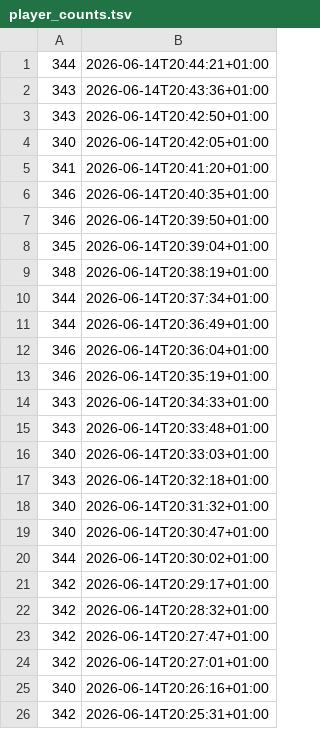
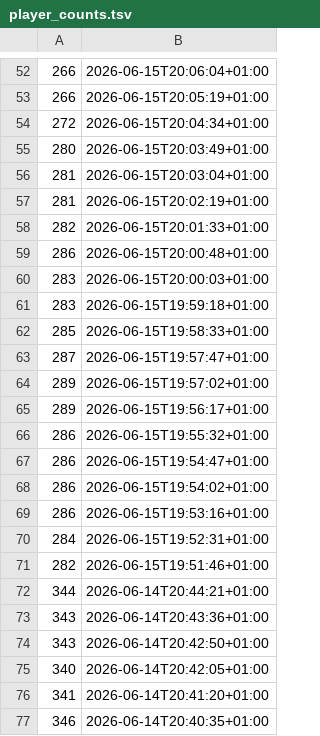
Before and after one commit to SucharMistrz/PRPopulationTracker, a TSV file: data/player_counts.tsv, drawn as a sheet; only a part is shown, gaps mark what is left out; the shorter side is filled out with more unchanged rows; the diff covers the shown part only.

```diff
--- a/data/player_counts.tsv
+++ b/data/player_counts.tsv
@@ -1 +52,21 @@
+266	2026-06-15T20:06:04+01:00
+266	2026-06-15T20:05:19+01:00
+272	2026-06-15T20:04:34+01:00
+280	2026-06-15T20:03:49+01:00
+281	2026-06-15T20:03:04+01:00
+281	2026-06-15T20:02:19+01:00
+282	2026-06-15T20:01:33+01:00
+286	2026-06-15T20:00:48+01:00
+283	2026-06-15T20:00:03+01:00
+283	2026-06-15T19:59:18+01:00
+285	2026-06-15T19:58:33+01:00
+287	2026-06-15T19:57:47+01:00
+289	2026-06-15T19:57:02+01:00
+289	2026-06-15T19:56:17+01:00
+286	2026-06-15T19:55:32+01:00
+286	2026-06-15T19:54:47+01:00
+286	2026-06-15T19:54:02+01:00
+286	2026-06-15T19:53:16+01:00
+284	2026-06-15T19:52:31+01:00
+282	2026-06-15T19:51:46+01:00
 344	2026-06-14T20:44:21+01:00
```
Also changed, not shown: 51 added rows elsewhere in this file.
